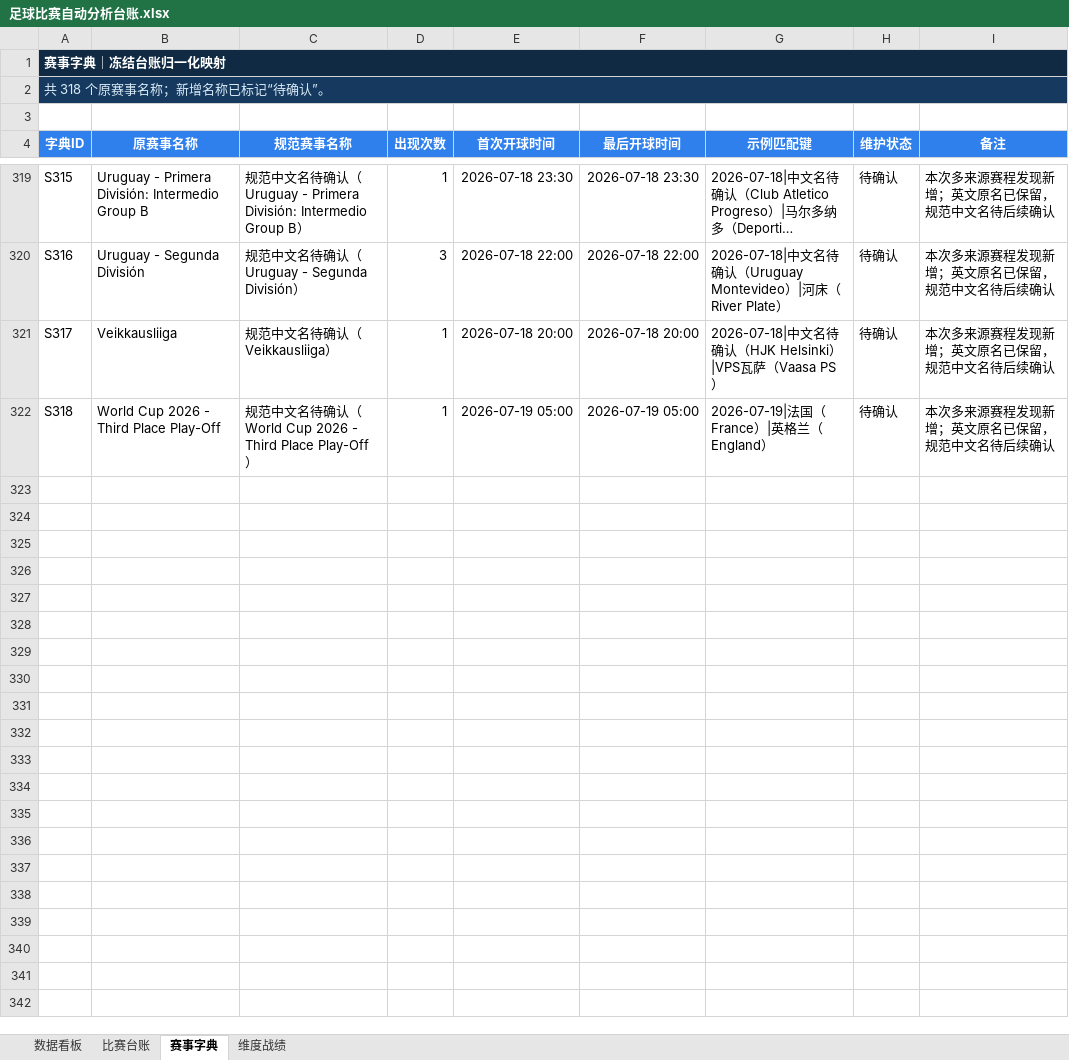
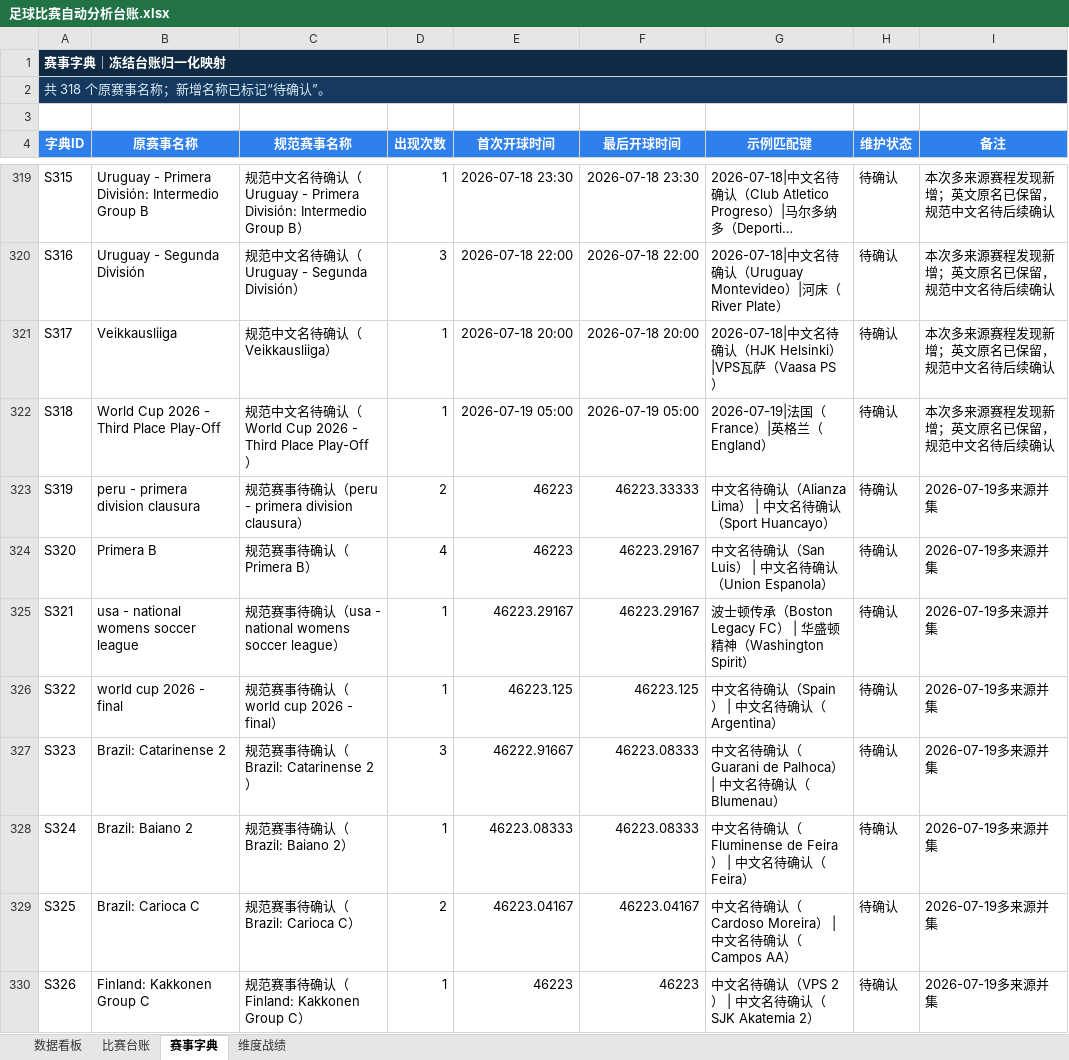
Before and after one commit to sqy098/data_base, an Excel workbook: data/足球比赛自动分析台账.xlsx, sheet 赛事字典, drawn as a sheet; only a part is shown, gaps mark what is left out; long unchanged cells end in …; values as stored, in another font and other column widths than the file's, no borders; conditional formats and table styles not drawn; the diff covers the shown part only; the diff names each change by its address in the sheet, - before the commit and + after, or states it on an @@ line.

```diff
--- a/data/足球比赛自动分析台账.xlsx (sheet 赛事字典)
+++ b/data/足球比赛自动分析台账.xlsx (sheet 赛事字典)
+row 323: S319 | peru - primera division clausura | 规范赛事待确认（peru - primera division clausura） | 2 | 46223 | 46223.33333 | 中文名待确认（Alianza Lima） | 中文名待确认（Sport Huancayo） | 待确认 | 2026-07-19多来源并集
+row 324: S320 | Primera B | 规范赛事待确认（Primera B） | 4 | 46223 | 46223.29167 | 中文名待确认（San Luis） | 中文名待确认（Union Espanola） | 待确认 | 2026-07-19多来源并集
+row 325: S321 | usa - national womens soccer league | 规范赛事待确认（usa - national womens soccer league） | 1 | 46223.29167 | 46223.29167 | 波士顿传承（Boston Legacy FC） | 华盛顿精神（Washington Spirit） | 待确认 | 2026-07-19多来源并集
+row 326: S322 | world cup 2026 - final | 规范赛事待确认（world cup 2026 - final） | 1 | 46223.125 | 46223.125 | 中文名待确认（Spain） | 中文名待确认（Argentina） | 待确认 | 2026-07-19多来源并集
+row 327: S323 | Brazil: Catarinense 2 | 规范赛事待确认（Brazil: Catarinense 2） | 3 | 46222.91667 | 46223.08333 | 中文名待确认（Guarani de Palhoca） | 中文名待确认（Blumenau） | 待确认 | 2026-07-19多来源并集
+row 328: S324 | Brazil: Baiano 2 | 规范赛事待确认（Brazil: Baiano 2） | 1 | 46223.08333 | 46223.08333 | 中文名待确认（Fluminense de Feira） | 中文名待确认（Feira） | 待确认 | 2026-07-19多来源并集
+row 329: S325 | Brazil: Carioca C | 规范赛事待确认（Brazil: Carioca C） | 2 | 46223.04167 | 46223.04167 | 中文名待确认（Cardoso Moreira） | 中文名待确认（Campos AA） | 待确认 | 2026-07-19多来源并集
+row 330: S326 | Finland: Kakkonen Group C | 规范赛事待确认（Finland: Kakkonen Group C） | 1 | 46223 | 46223 | 中文名待确认（VPS 2） | 中文名待确认（SJK Akatemia 2） | 待确认 | 2026-07-19多来源并集
```
Also changed, not shown: 17 added rows elsewhere in this sheet, sheet 比赛台账, sheet 数据看板, formulas that keep their value, charts or pictures.
